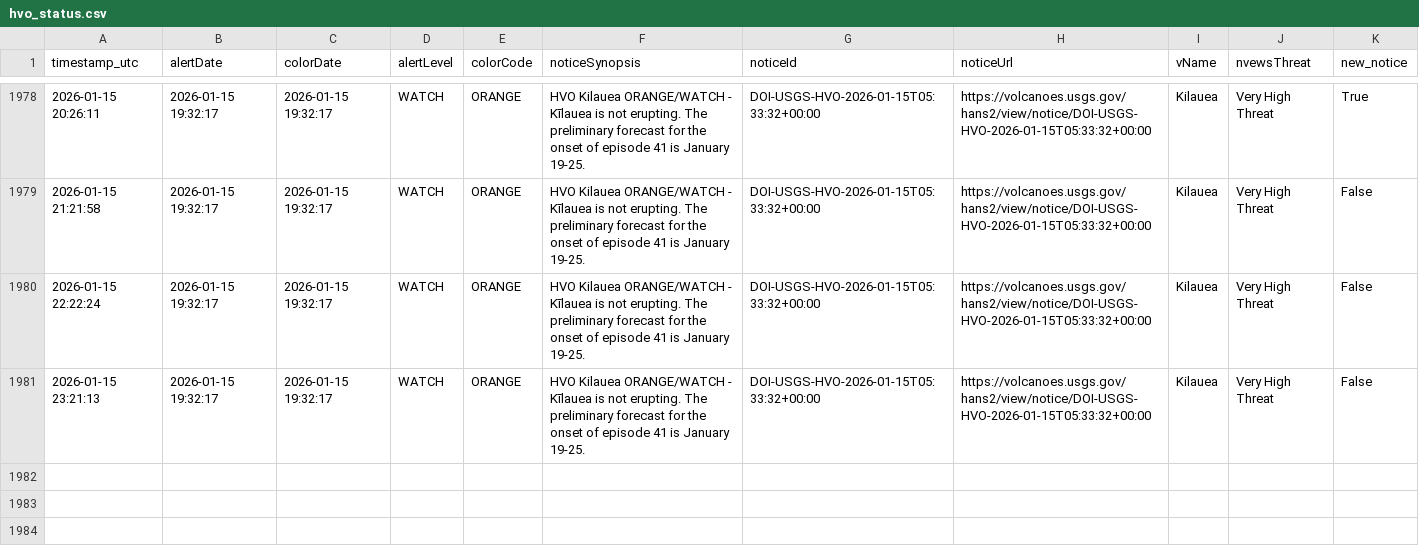
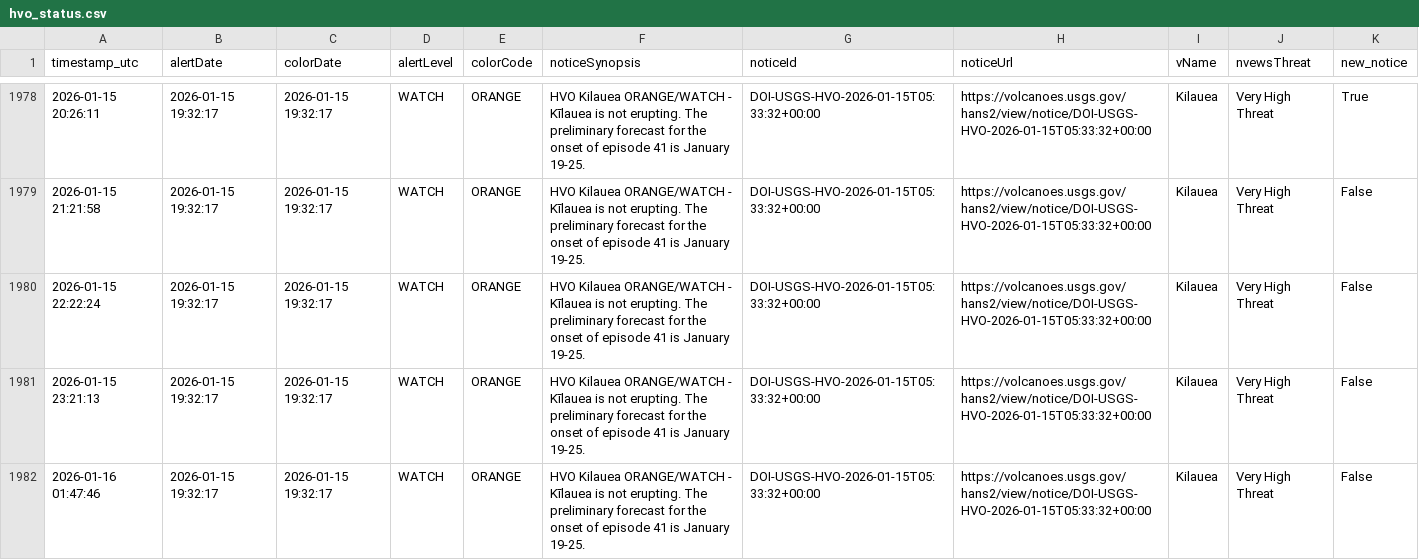
Before and after one commit to boncz/hawaii-airquality-forecasting, a CSV file: data/raw/hvo/hvo_status.csv, drawn as a sheet; only a part is shown, gaps mark what is left out; the diff names each change by its address in the sheet, - before the commit and + after, or states it on an @@ line.

```diff
--- a/data/raw/hvo/hvo_status.csv
+++ b/data/raw/hvo/hvo_status.csv
+row 1982: 2026-01-16 01:47:46 | 2026-01-15 19:32:17 | 2026-01-15 19:32:17 | WATCH | ORANGE | HVO Kilauea ORANGE/WATCH - Kīlauea is not erupting. The preliminary forecast for the onset of episode 41 is January 19-25. | DOI-USGS-HVO-2026-01-15T05:33:32+00:00 | https://volcanoes.usgs.gov/hans2/view/notice/DOI-USGS-HVO-2026-01-15T05:33:32+00:00 | Kilauea | Very High Threat | False
```
